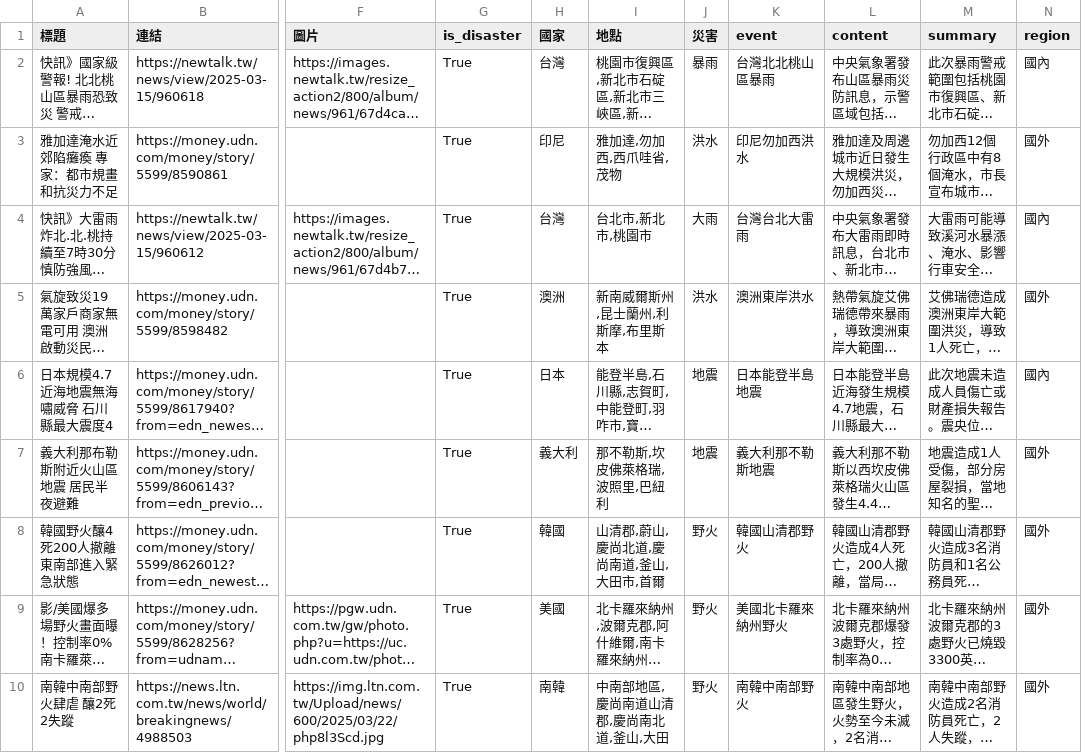
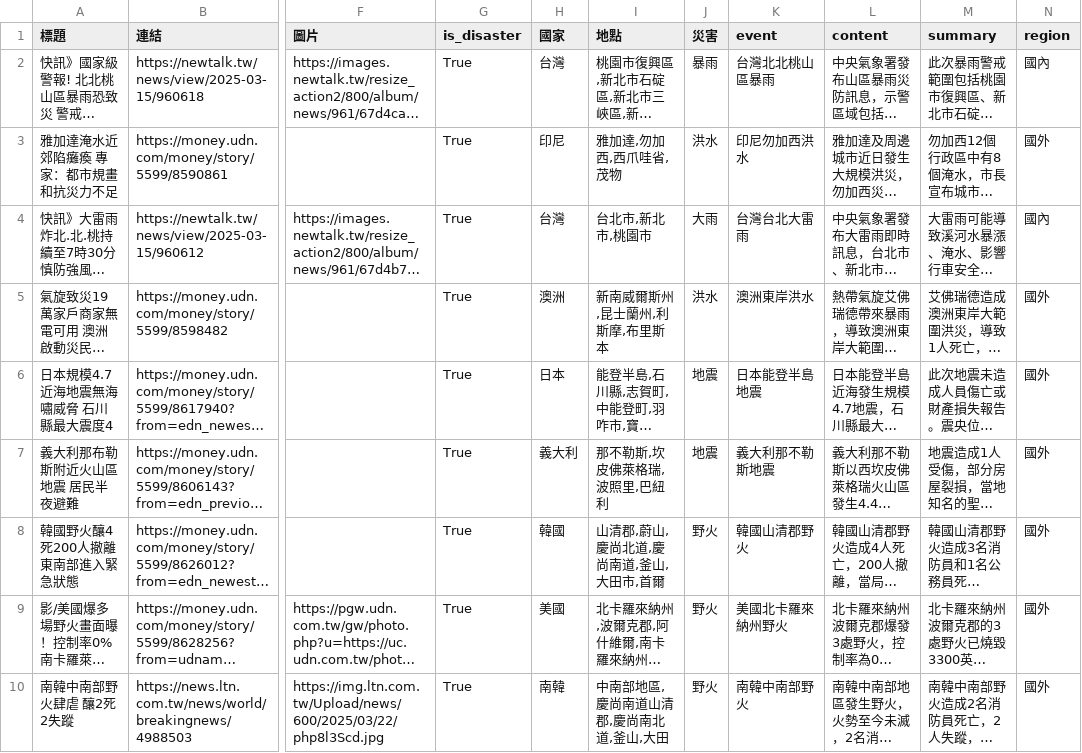
Before and after one commit to KGISGOOD/StarkLab, a CSV file: labweb/lab/region.csv, drawn as a sheet; only a part is shown, gaps mark what is left out; long unchanged cells end in …; the diff names each change by its address in the sheet, - before the commit and + after, or states it on an @@ line.

```diff
--- a/labweb/lab/region.csv
+++ b/labweb/lab/region.csv
-N6 (region): 國內
+N6 (region): 國外
```
Also changed, not shown: 1 other file.
